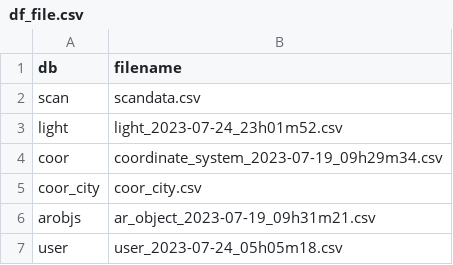
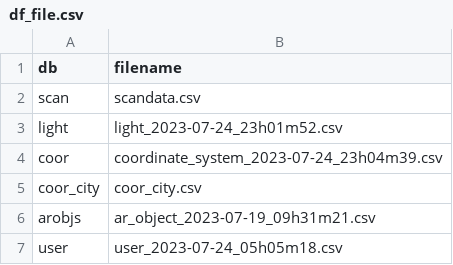
Before and after one commit to henrylin642/LiG-DataCenter, a CSV file: data/df_file.csv, drawn as a sheet.

Commit message:
Update df_file.csv

```diff
--- a/data/df_file.csv
+++ b/data/df_file.csv
@@ -3,3 +3,3 @@ scan,scandata.csv
 light,light_2023-07-24_23h01m52.csv
-coor,coordinate_system_2023-07-19_09h29m34.csv
+coor,coordinate_system_2023-07-24_23h04m39.csv
 coor_city,coor_city.csv
```
